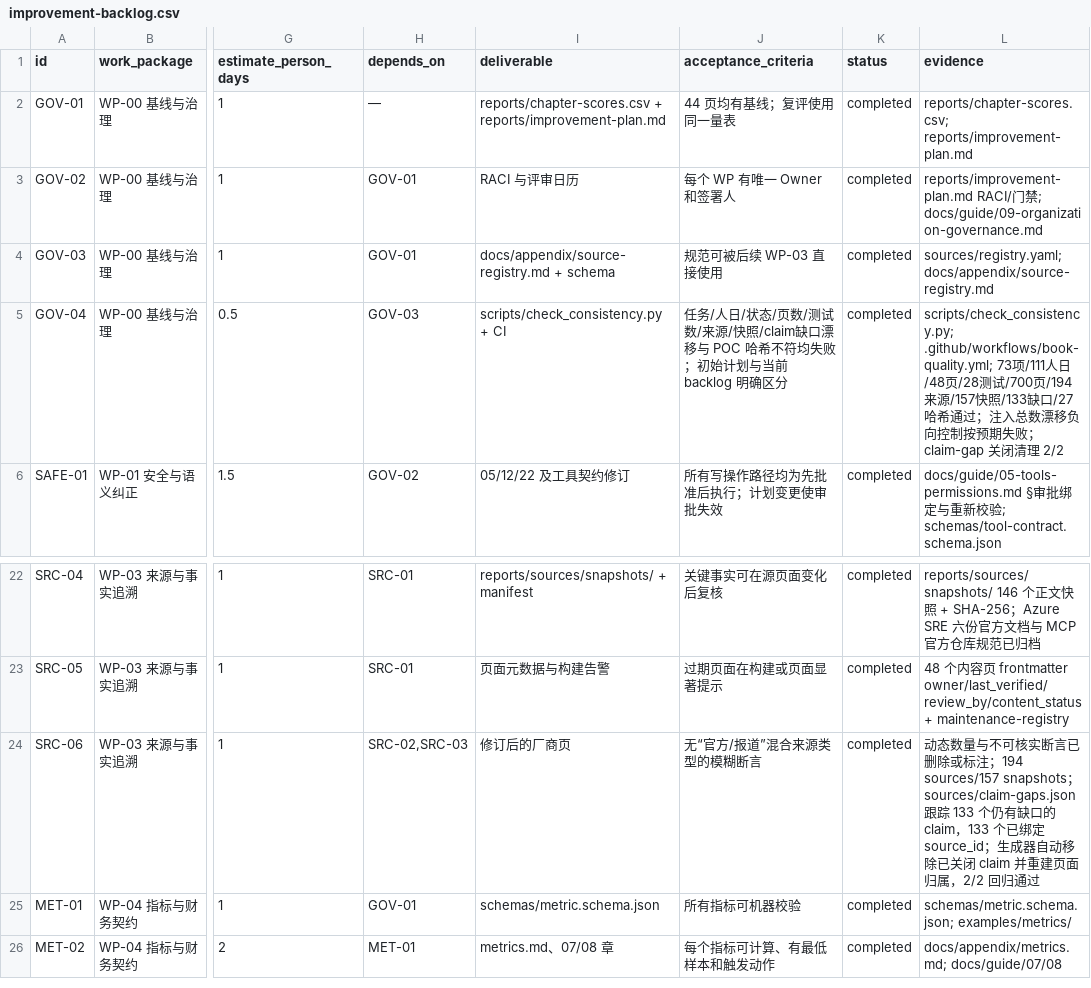
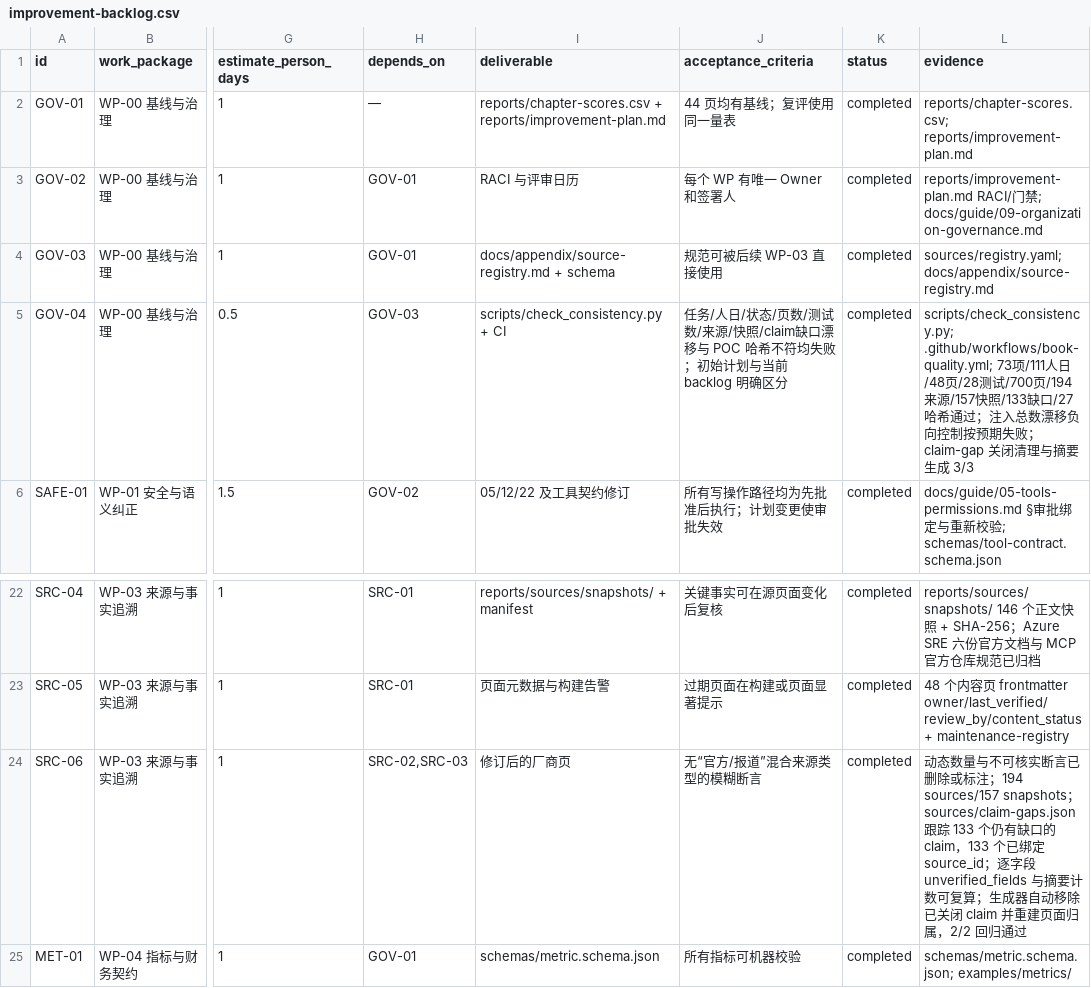
Before and after one commit to ai-guru-global/the-ops-agent-book, a CSV file: reports/improvement-backlog.csv, drawn as a sheet; only a part is shown, gaps mark what is left out; the shorter side is filled out with more unchanged rows; the diff names each change by its address in the sheet, - before the commit and + after, or states it on an @@ line.

Commit message:
feat: track vendor evidence gaps by field
Generate per-claim unverified field sets and counts, prune closed claims, publish a ranked gap summary, and enforce registry/report consistency in CI.

```diff
--- a/reports/improvement-backlog.csv
+++ b/reports/improvement-backlog.csv
-L5 (evidence): …清理 2/2
+L5 (evidence): …清理与摘要生成 3/3
-L24 (evidence): …定 source_id；生成器自…
+L24 (evidence): …定 source_id；逐字段 unverified_fields 与摘要计数可复算；生成器自…
```
Also changed, not shown: 13 other files.
